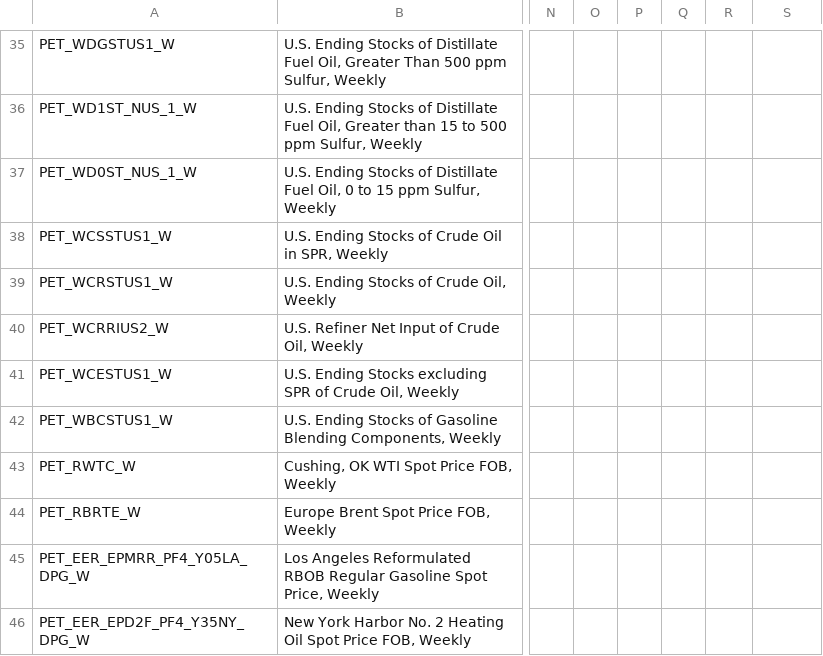
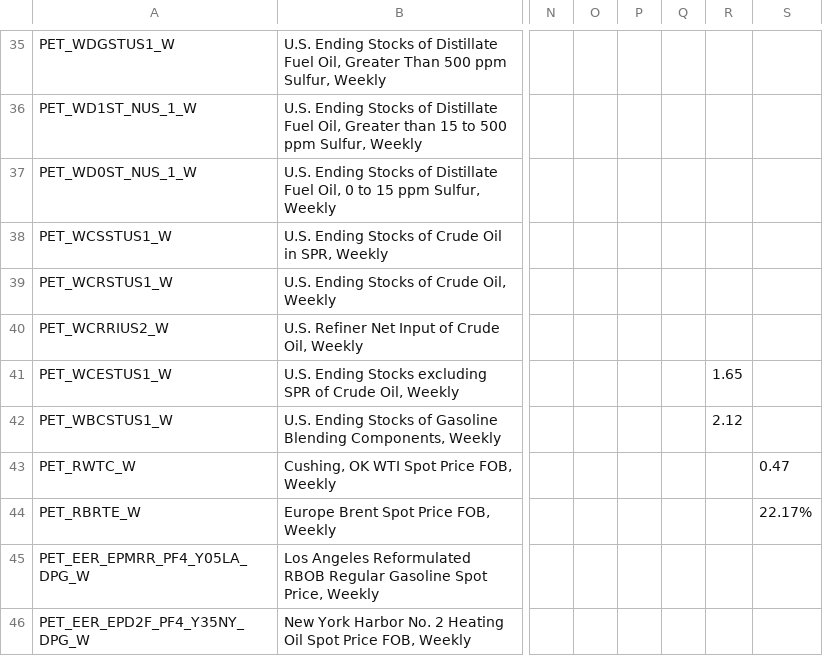
Before and after one commit to bmoretz/MSDS-Capstone, a CSV file: data/symbol_description.csv, drawn as a sheet; only a part is shown, gaps mark what is left out; the diff names each change by its address in the sheet, - before the commit and + after, or states it on an @@ line.

```diff
--- a/data/symbol_description.csv
+++ b/data/symbol_description.csv
-R41: (empty)
+R41: 1.65
-R42: (empty)
+R42: 2.12
-S43: (empty)
+S43: 0.47
-S44: (empty)
+S44: 22.17%
```
Also changed, not shown: 3 other files.
